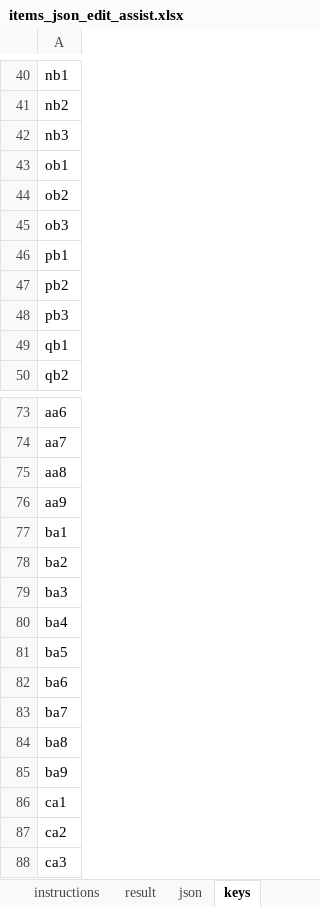
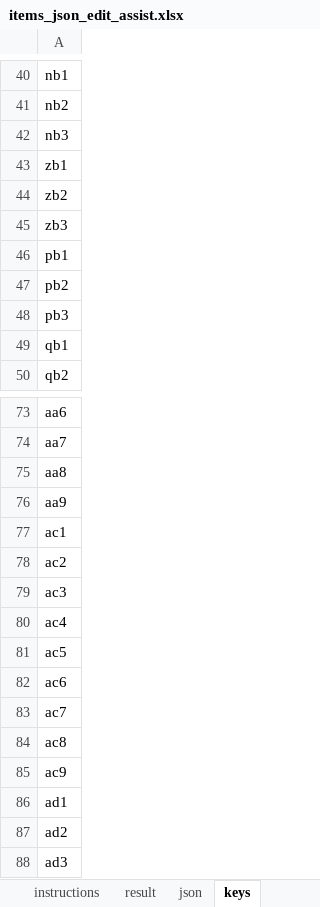
Before and after one commit to ogjex/d2neverdies, an Excel workbook: data/hd/items/items_json_edit_assist.xlsx, sheet keys, drawn as a sheet; only a part is shown, gaps mark what is left out; values as stored, in another font and other column widths than the file's, no borders; the diff names each change by its address in the sheet, - before the commit and + after, or states it on an @@ line.

```diff
--- a/data/hd/items/items_json_edit_assist.xlsx (sheet keys)
+++ b/data/hd/items/items_json_edit_assist.xlsx (sheet keys)
-A43: ob1
+A43: zb1
-A44: ob2
+A44: zb2
-A45: ob3
+A45: zb3
-A77: ba1
+A77: ac1
-A78: ba2
+A78: ac2
-A79: ba3
+A79: ac3
-A80: ba4
+A80: ac4
-A81: ba5
+A81: ac5
-A82: ba6
+A82: ac6
-A83: ba7
+A83: ac7
-A84: ba8
+A84: ac8
-A85: ba9
+A85: ac9
-A86: ca1
+A86: ad1
-A87: ca2
+A87: ad2
-A88: ca3
+A88: ad3
```
Also changed, not shown: sheet result, data/local/lng/json_edit_assist_SORTTEST.xlsx, 2 other files.
